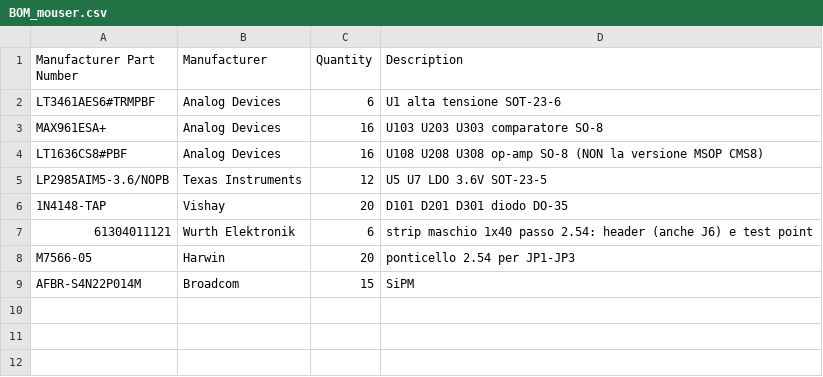
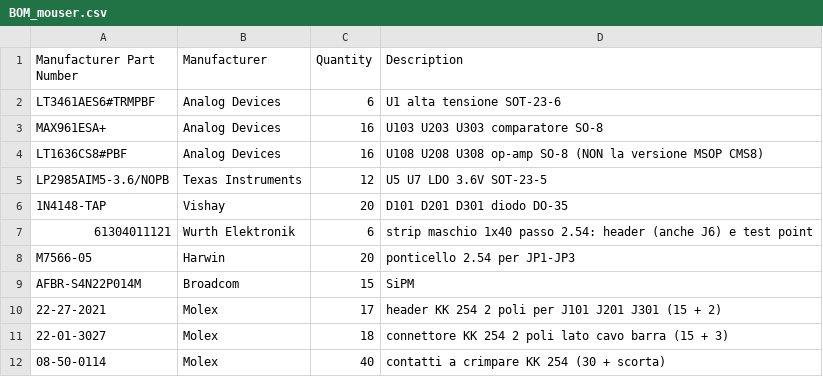
Before and after one commit to bagnasconicolo/glacier-elettronica, a CSV file: hardware/variante_3ch/BOM_mouser.csv, drawn as a sheet.

```diff
--- a/hardware/variante_3ch/BOM_mouser.csv
+++ b/hardware/variante_3ch/BOM_mouser.csv
@@ -9 +9,4 @@ M7566-05,Harwin,20,ponticello 2.54 per JP1-JP3
 AFBR-S4N22P014M,Broadcom,15,SiPM
+22-27-2021,Molex,17,header KK 254 2 poli per J101 J201 J301 (15 + 2)
+22-01-3027,Molex,18,connettore KK 254 2 poli lato cavo barra (15 + 3)
+08-50-0114,Molex,40,contatti a crimpare KK 254 (30 + scorta)
```
Also changed, not shown: 1 other file.
